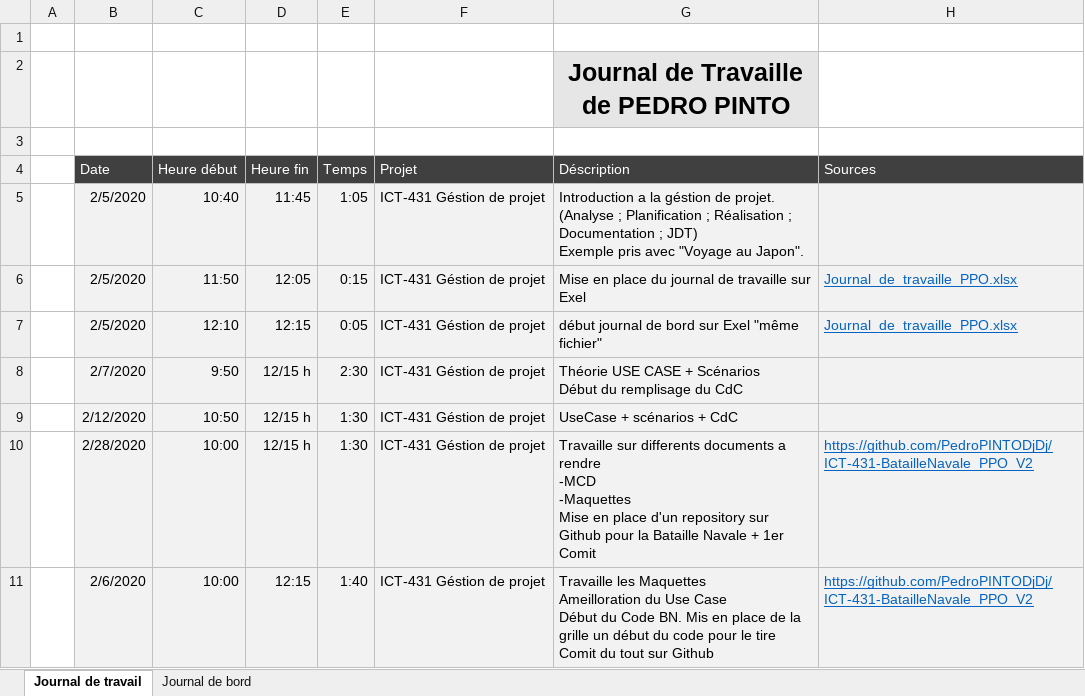
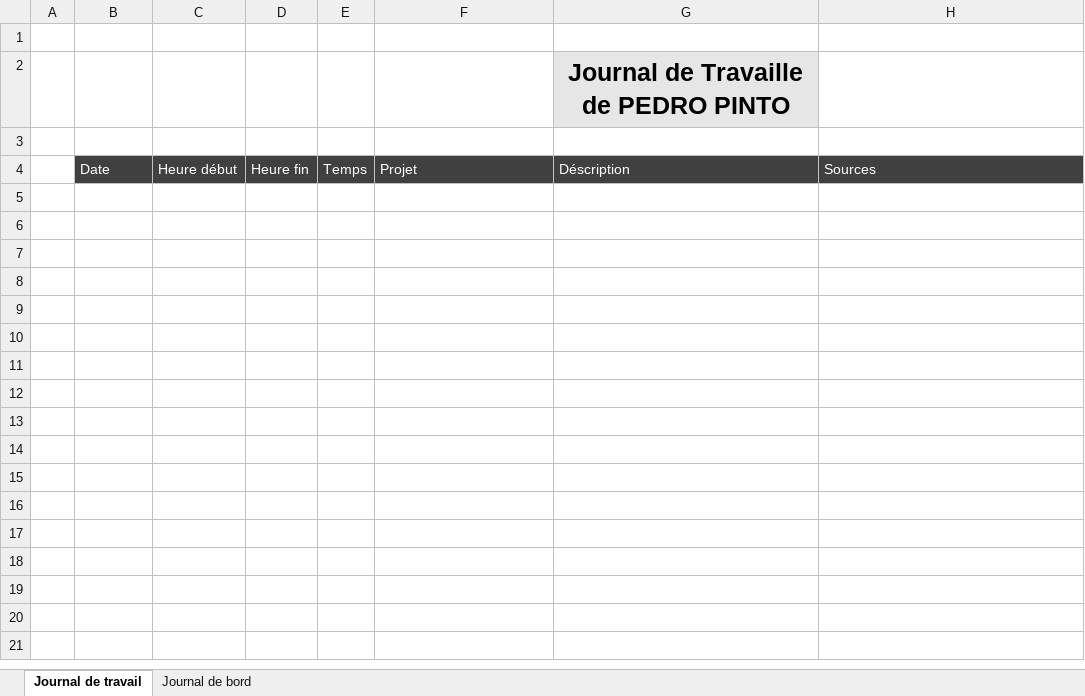
Before and after one commit to CPNV-PedroPINTO/ICT-431-BatailleNavale_PPO_V2, an Excel workbook: Documents/Documents_BN/Journaux_de_PPO_BN.xlsx, sheet Journal de travail, drawn as a sheet; values as stored, in another font and other column widths than the file's, no borders; table styles not drawn; ↵ is a line break in a cell; the diff names each change by its address in the sheet, - before the commit and + after, or states it on an @@ line.

Commit message:
Ajout_Doc_4
-Petites modifs sur le MCD
-Changement de dossier pour centraliser
 tous les document
- Récriture du journal de travaille pour
 le focaliser uniquement sur la bataille
 navale

```diff
--- a/Documents/Documents_BN/Journaux_de_PPO_BN.xlsx (sheet Journal de travail)
+++ b/Documents/Documents_BN/Journaux_de_PPO_BN.xlsx (sheet Journal de travail)
-row 5:  | 2/5/2020 | 10:40 | 11:45 | 1:05 | ICT-431 Géstion de projet | Introduction a la géstion de projet. ↵ (Analyse ; Planification ; Réalisation ; Documentation ; JDT) ↵ Exemple pris avec "Voyage au Japon".
-row 6:  | 2/5/2020 | 11:50 | 12:05 | 0:15 | ICT-431 Géstion de projet | Mise en place du journal de travaille sur Exel | Journal_de_travaille_PPO.xlsx
-row 7:  | 2/5/2020 | 12:10 | 12:15 | 0:05 | ICT-431 Géstion de projet | début journal de bord sur Exel "même fichier" | Journal_de_travaille_PPO.xlsx
-row 8:  | 2/7/2020 | 9:50 | 12/15 h | 2:30 | ICT-431 Géstion de projet | Théorie USE CASE + Scénarios ↵ Début du remplisage du CdC
-row 9:  | 2/12/2020 | 10:50 | 12/15 h | 1:30 | ICT-431 Géstion de projet | UseCase + scénarios + CdC
-row 10:  | 2/28/2020 | 10:00 | 12/15 h | 1:30 | ICT-431 Géstion de projet | Travaille sur differents documents a rendre ↵ -MCD ↵ -Maquettes ↵ Mise en place d'un repository sur Github pour la Bataille Navale + 1er Comit | https://github.com/PedroPINTODjDj/ICT-431-BatailleNavale_PPO_V2
-row 11:  | 2/6/2020 | 10:00 | 12:15 | 1:40 | ICT-431 Géstion de projet | Travaille les Maquettes ↵ Ameilloration du Use Case ↵ Début du Code BN. Mis en place de la grille un début du code pour le tire ↵ Comit du tout sur Github | https://github.com/PedroPINTODjDj/ICT-431-BatailleNavale_PPO_V2
```
Also changed, not shown: sheet Journal de bord, 7 other files.
